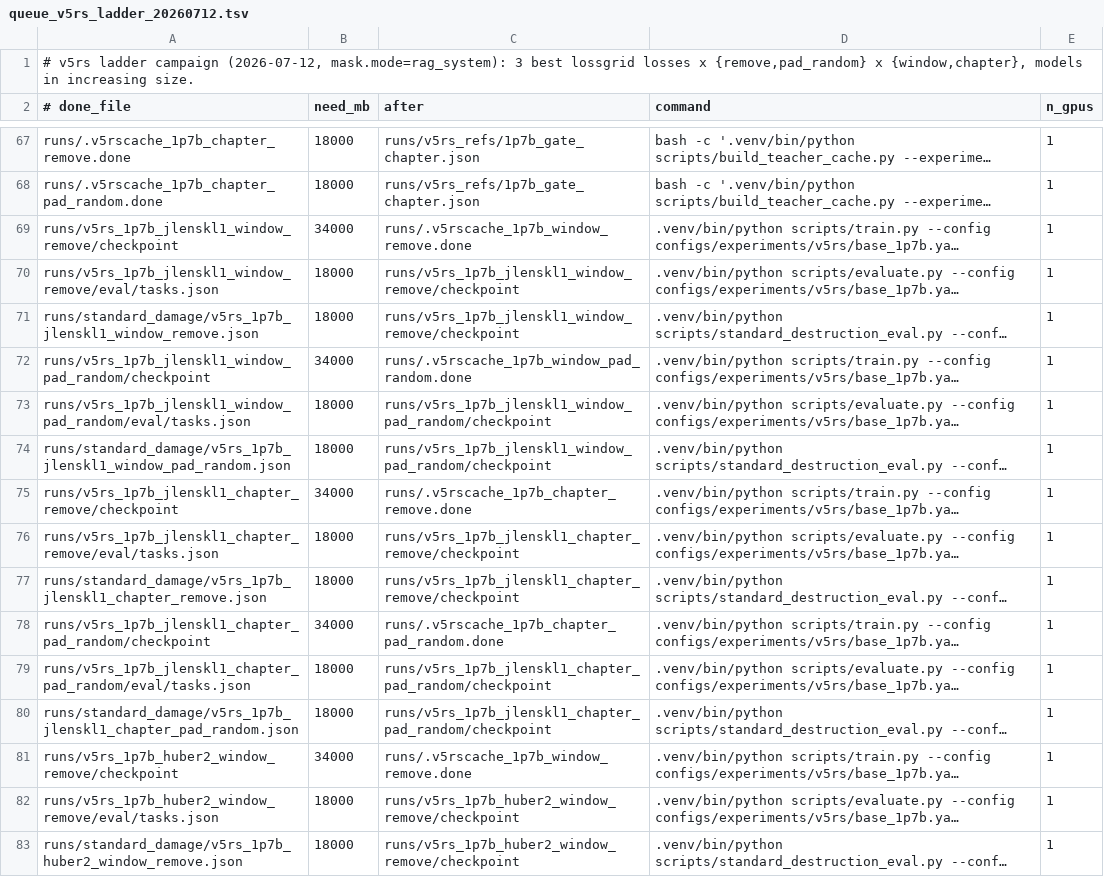
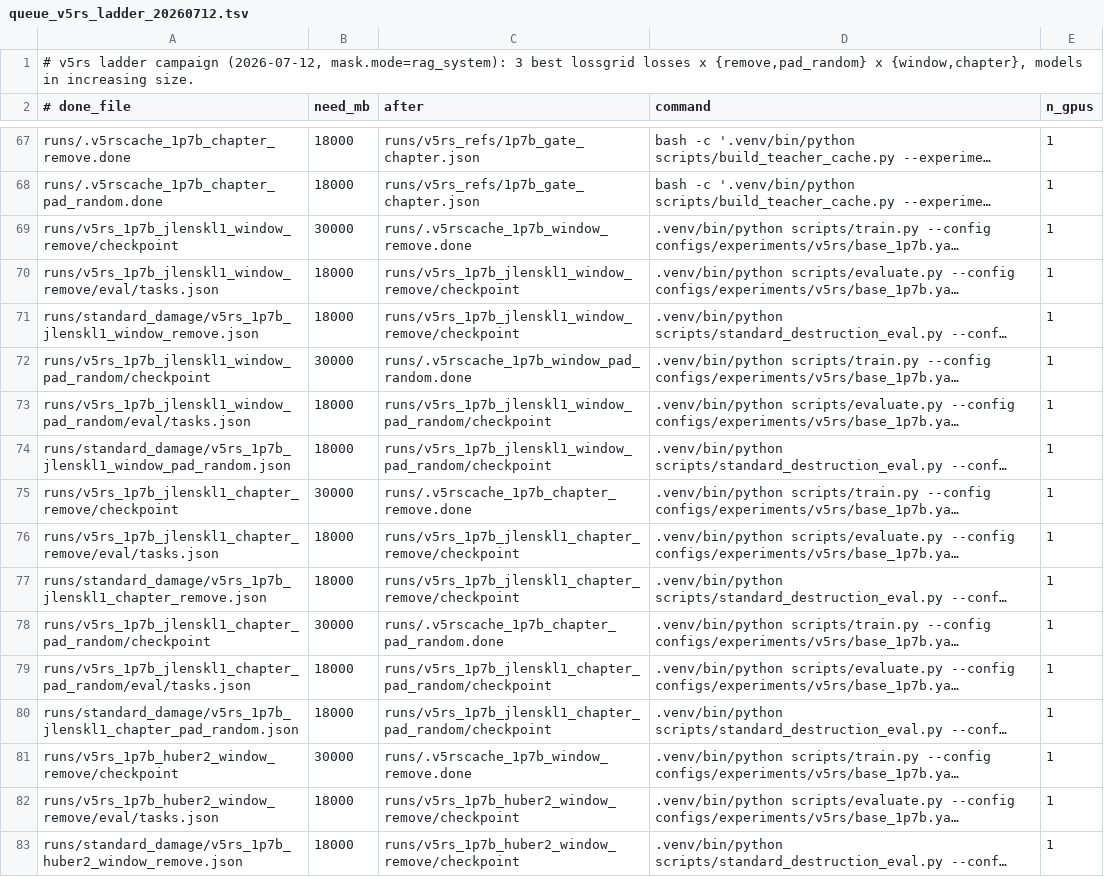
Before and after one commit to arivero/selfupdate, a TSV file: scripts/queue_v5rs_ladder_20260712.tsv, drawn as a sheet; only a part is shown, gaps mark what is left out; long unchanged cells end in …; the diff covers the shown part only; the diff names each change by its address in the sheet, - before the commit and + after, or states it on an @@ line.

```diff
--- a/scripts/queue_v5rs_ladder_20260712.tsv
+++ b/scripts/queue_v5rs_ladder_20260712.tsv
-B69 (need_mb): 34000
+B69 (need_mb): 30000
-B72 (need_mb): 34000
+B72 (need_mb): 30000
-B75 (need_mb): 34000
+B75 (need_mb): 30000
-B78 (need_mb): 34000
+B78 (need_mb): 30000
-B81 (need_mb): 34000
+B81 (need_mb): 30000
```
Also changed, not shown: 7 edited cells elsewhere in this file, 3 other files.
